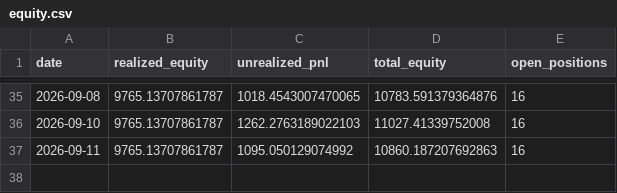
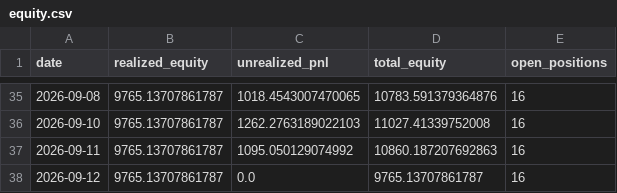
Before and after one commit to osmanacarr/trading-system, a CSV file: paper_trading/logs/equity.csv, drawn as a sheet; only a part is shown, gaps mark what is left out; the diff names each change by its address in the sheet, - before the commit and + after, or states it on an @@ line.

```diff
--- a/paper_trading/logs/equity.csv
+++ b/paper_trading/logs/equity.csv
+row 38: 2026-09-12 | 9765.13707861787 | 0.0 | 9765.13707861787 | 16
```
Also changed, not shown: 5 other files.
